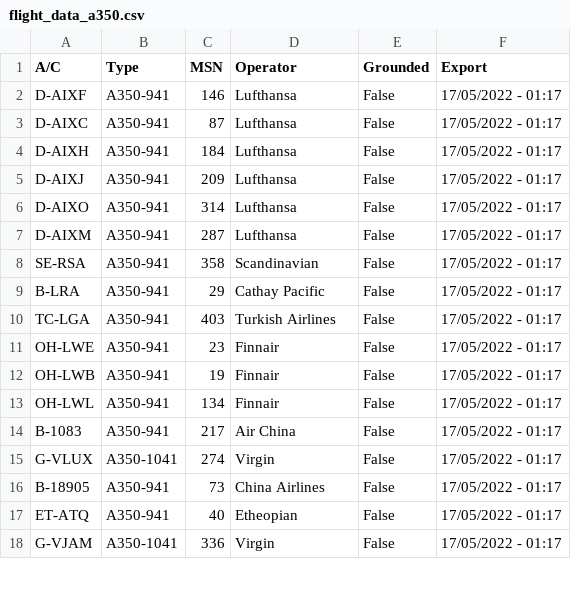
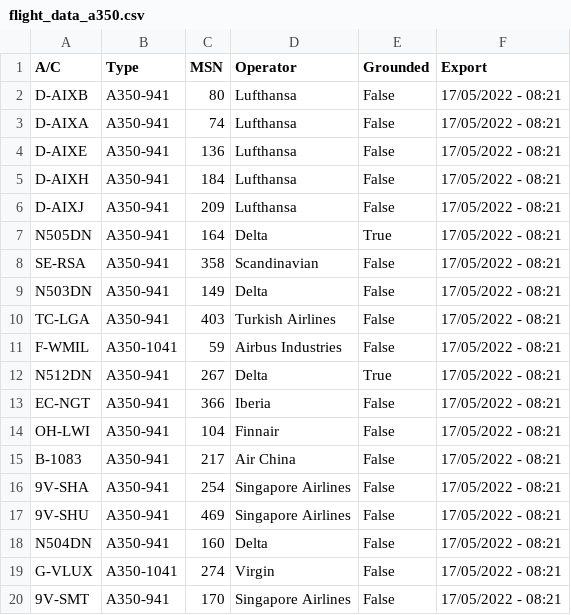
Before and after one commit to clintjb/clintjb.github.v2, a CSV file: _data/flight_data_a350.csv, drawn as a sheet; only a part is shown; the diff covers the shown part only.

```diff
--- a/_data/flight_data_a350.csv
+++ b/_data/flight_data_a350.csv
@@ -1,18 +1,20 @@
 A/C,Type,MSN,Operator,Grounded,Export
-D-AIXF,A350-941,146,Lufthansa,False,17/05/2022 - 01:17
-D-AIXC,A350-941,87,Lufthansa,False,17/05/2022 - 01:17
-D-AIXH,A350-941,184,Lufthansa,False,17/05/2022 - 01:17
-D-AIXJ,A350-941,209,Lufthansa,False,17/05/2022 - 01:17
-D-AIXO,A350-941,314,Lufthansa,False,17/05/2022 - 01:17
-D-AIXM,A350-941,287,Lufthansa,False,17/05/2022 - 01:17
-SE-RSA,A350-941,358,Scandinavian,False,17/05/2022 - 01:17
-B-LRA,A350-941,29,Cathay Pacific,False,17/05/2022 - 01:17
-TC-LGA,A350-941,403,Turkish Airlines,False,17/05/2022 - 01:17
-OH-LWE,A350-941,23,Finnair,False,17/05/2022 - 01:17
-OH-LWB,A350-941,19,Finnair,False,17/05/2022 - 01:17
-OH-LWL,A350-941,134,Finnair,False,17/05/2022 - 01:17
-B-1083,A350-941,217,Air China,False,17/05/2022 - 01:17
-G-VLUX,A350-1041,274,Virgin,False,17/05/2022 - 01:17
-B-18905,A350-941,73,China Airlines,False,17/05/2022 - 01:17
-ET-ATQ,A350-941,40,Etheopian,False,17/05/2022 - 01:17
-G-VJAM,A350-1041,336,Virgin,False,17/05/2022 - 01:17
+D-AIXB,A350-941,80,Lufthansa,False,17/05/2022 - 08:21
+D-AIXA,A350-941,74,Lufthansa,False,17/05/2022 - 08:21
+D-AIXE,A350-941,136,Lufthansa,False,17/05/2022 - 08:21
+D-AIXH,A350-941,184,Lufthansa,False,17/05/2022 - 08:21
+D-AIXJ,A350-941,209,Lufthansa,False,17/05/2022 - 08:21
+N505DN,A350-941,164,Delta,True,17/05/2022 - 08:21
+SE-RSA,A350-941,358,Scandinavian,False,17/05/2022 - 08:21
+N503DN,A350-941,149,Delta,False,17/05/2022 - 08:21
+TC-LGA,A350-941,403,Turkish Airlines,False,17/05/2022 - 08:21
+F-WMIL,A350-1041,59,Airbus Industries,False,17/05/2022 - 08:21
+N512DN,A350-941,267,Delta,True,17/05/2022 - 08:21
+EC-NGT,A350-941,366,Iberia,False,17/05/2022 - 08:21
+OH-LWI,A350-941,104,Finnair,False,17/05/2022 - 08:21
+B-1083,A350-941,217,Air China,False,17/05/2022 - 08:21
+9V-SHA,A350-941,254,Singapore Airlines,False,17/05/2022 - 08:21
+9V-SHU,A350-941,469,Singapore Airlines,False,17/05/2022 - 08:21
+N504DN,A350-941,160,Delta,False,17/05/2022 - 08:21
+G-VLUX,A350-1041,274,Virgin,False,17/05/2022 - 08:21
+9V-SMT,A350-941,170,Singapore Airlines,False,17/05/2022 - 08:21
```
Also changed, not shown: 3 added rows and 23 edited cells elsewhere in this file, 1 other file.
